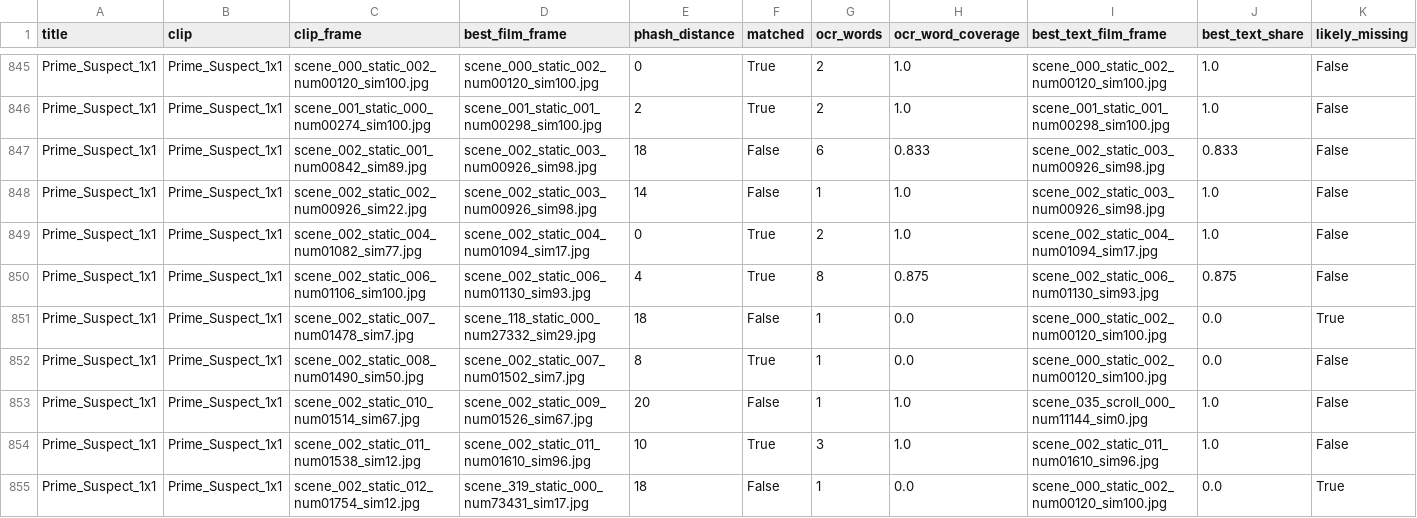
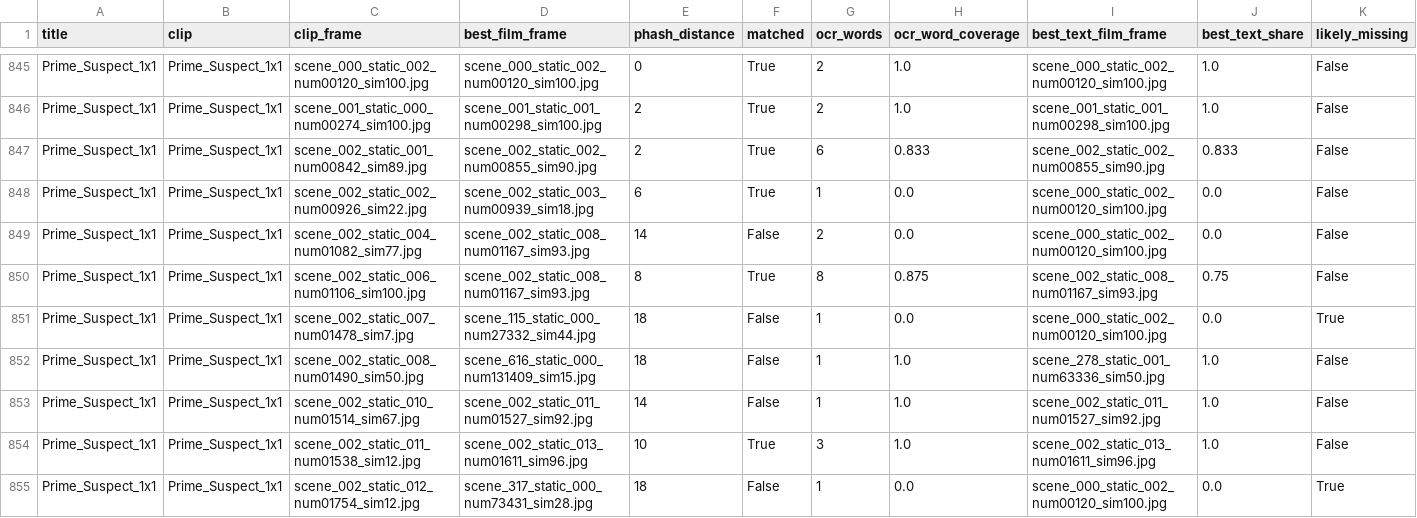
Before and after one commit to guglielmopescatore/filmocredit-pipeline, a CSV file: analysis_2nd_revision/results/D_frame_overlap_frames.csv, drawn as a sheet; only a part is shown, gaps mark what is left out; the diff covers the shown part only; the diff names each change by its address in the sheet, - before the commit and + after, or states it on an @@ line.

```diff
--- a/analysis_2nd_revision/results/D_frame_overlap_frames.csv
+++ b/analysis_2nd_revision/results/D_frame_overlap_frames.csv
-D847 (best_film_frame): scene_002_static_003_num00926_sim98.jpg
+D847 (best_film_frame): scene_002_static_002_num00855_sim90.jpg
-E847 (phash_distance): 18
+E847 (phash_distance): 2
-F847:F848 (matched): False
+F847:F848 (matched): True
-I847 (best_text_film_frame): scene_002_static_003_num00926_sim98.jpg
+I847 (best_text_film_frame): scene_002_static_002_num00855_sim90.jpg
-D848 (best_film_frame): scene_002_static_003_num00926_sim98.jpg
+D848 (best_film_frame): scene_002_static_003_num00939_sim18.jpg
-E848 (phash_distance): 14
+E848 (phash_distance): 6
-H848:H849 (ocr_word_coverage): 1.0
+H848:H849 (ocr_word_coverage): 0.0
-I848 (best_text_film_frame): scene_002_static_003_num00926_sim98.jpg
+I848 (best_text_film_frame): scene_000_static_002_num00120_sim100.jpg
-J848:J849 (best_text_share): 1.0
+J848:J849 (best_text_share): 0.0
-D849 (best_film_frame): scene_002_static_004_num01094_sim17.jpg
+D849 (best_film_frame): scene_002_static_008_num01167_sim93.jpg
-E849 (phash_distance): 0
+E849 (phash_distance): 14
-F849 (matched): True
+F849 (matched): False
-I849 (best_text_film_frame): scene_002_static_004_num01094_sim17.jpg
+I849 (best_text_film_frame): scene_000_static_002_num00120_sim100.jpg
-D850 (best_film_frame): scene_002_static_006_num01130_sim93.jpg
+D850 (best_film_frame): scene_002_static_008_num01167_sim93.jpg
-E850 (phash_distance): 4
+E850 (phash_distance): 8
-I850 (best_text_film_frame): scene_002_static_006_num01130_sim93.jpg
+I850 (best_text_film_frame): scene_002_static_008_num01167_sim93.jpg
-J850 (best_text_share): 0.875
+J850 (best_text_share): 0.75
-D851 (best_film_frame): scene_118_static_000_num27332_sim29.jpg
+D851 (best_film_frame): scene_115_static_000_num27332_sim44.jpg
-D852 (best_film_frame): scene_002_static_007_num01502_sim7.jpg
+D852 (best_film_frame): scene_616_static_000_num131409_sim15.jpg
-E852 (phash_distance): 8
+E852 (phash_distance): 18
-F852 (matched): True
+F852 (matched): False
-H852 (ocr_word_coverage): 0.0
+H852 (ocr_word_coverage): 1.0
-I852 (best_text_film_frame): scene_000_static_002_num00120_sim100.jpg
+I852 (best_text_film_frame): scene_278_static_001_num63336_sim50.jpg
-J852 (best_text_share): 0.0
+J852 (best_text_share): 1.0
-D853 (best_film_frame): scene_002_static_009_num01526_sim67.jpg
+D853 (best_film_frame): scene_002_static_011_num01527_sim92.jpg
-E853 (phash_distance): 20
+E853 (phash_distance): 14
-I853 (best_text_film_frame): scene_035_scroll_000_num11144_sim0.jpg
+I853 (best_text_film_frame): scene_002_static_011_num01527_sim92.jpg
-D854 (best_film_frame): scene_002_static_011_num01610_sim96.jpg
+D854 (best_film_frame): scene_002_static_013_num01611_sim96.jpg
-I854 (best_text_film_frame): scene_002_static_011_num01610_sim96.jpg
+I854 (best_text_film_frame): scene_002_static_013_num01611_sim96.jpg
-D855 (best_film_frame): scene_319_static_000_num73431_sim17.jpg
+D855 (best_film_frame): scene_317_static_000_num73431_sim28.jpg
```
Also changed, not shown: 110 edited cells elsewhere in this file, analysis_2nd_revision/results/A_naive.csv, analysis_2nd_revision/results/A_naive_per_product.csv, 20 other files.
